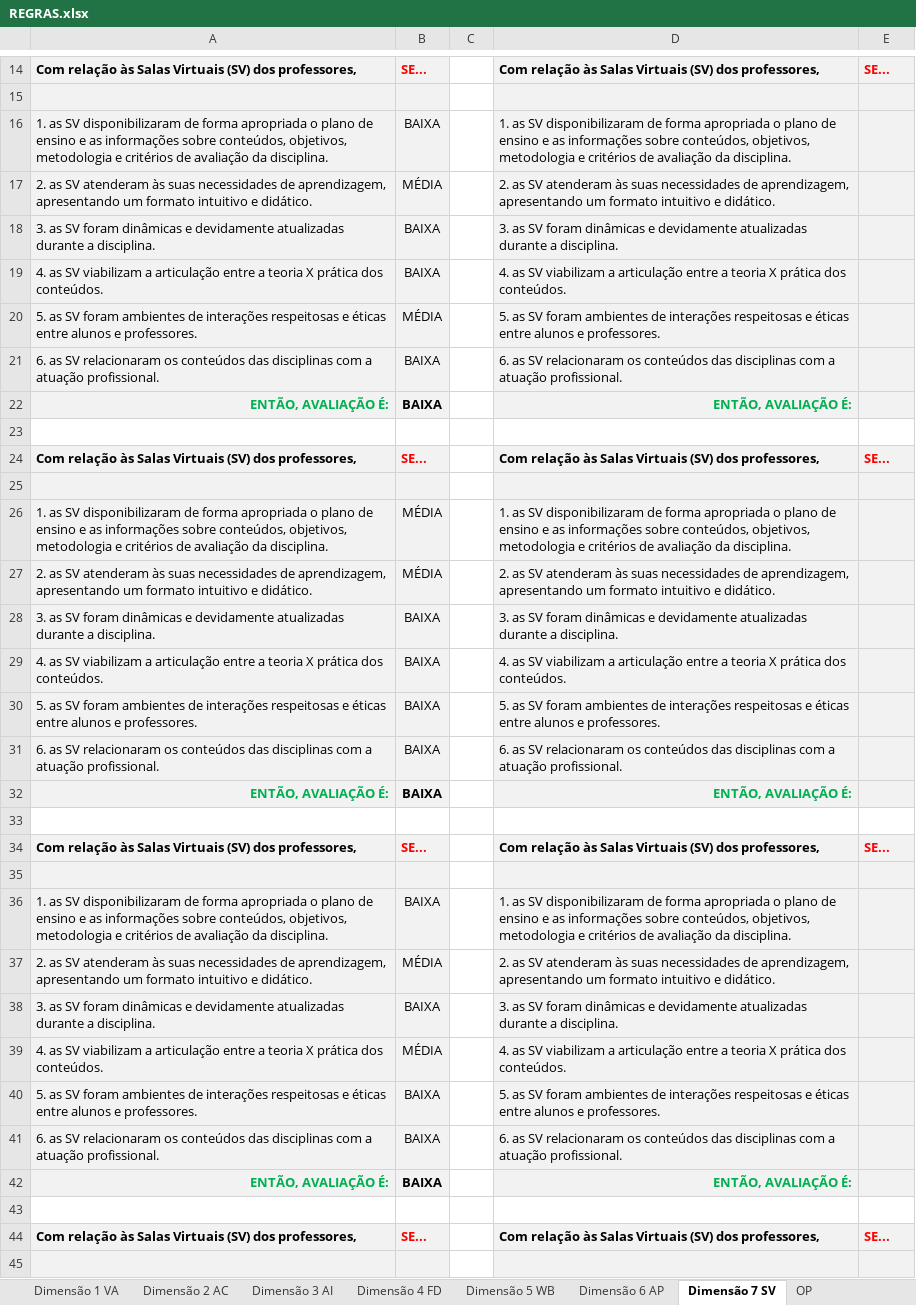
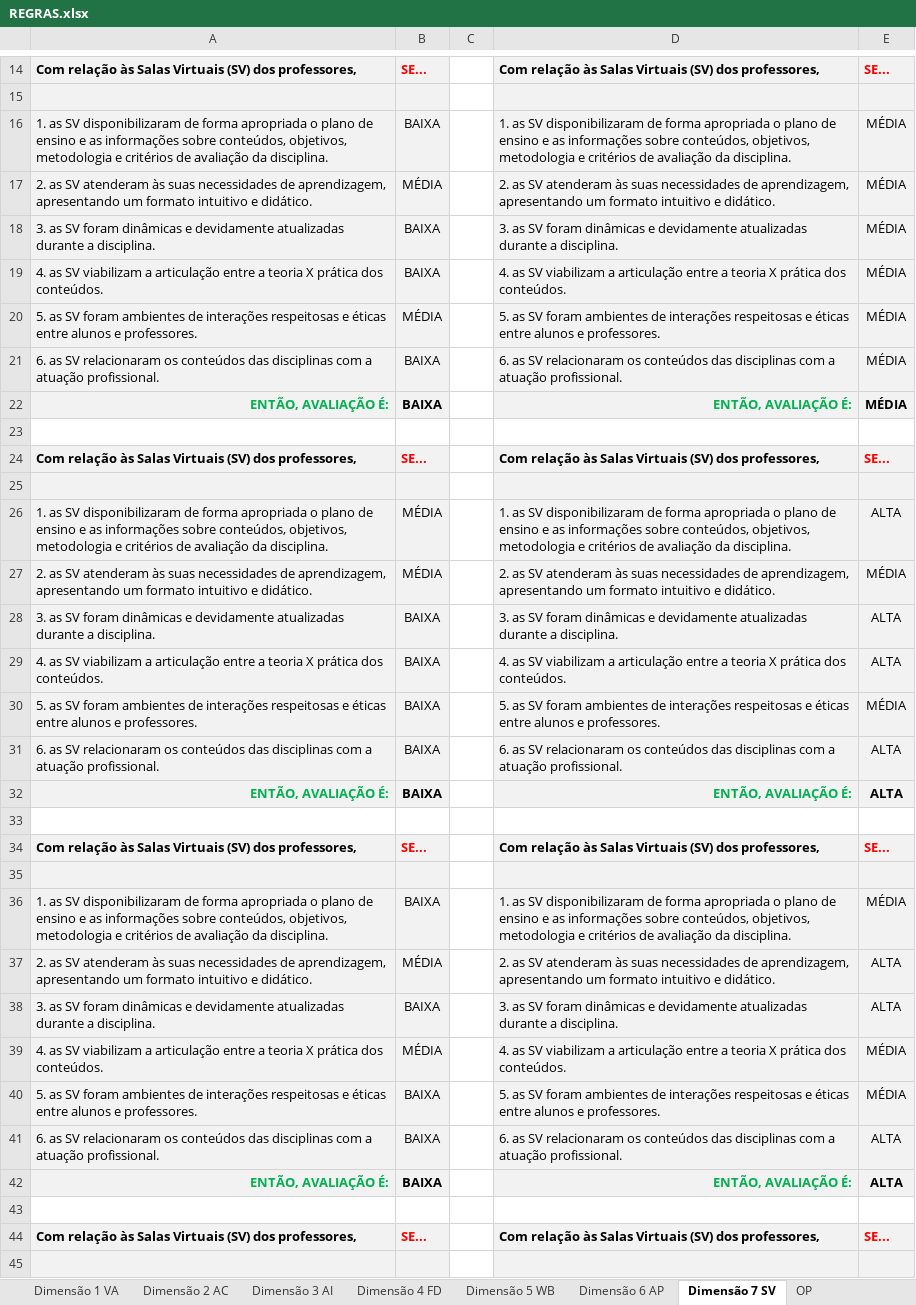
Before and after one commit to MatheusHonorato/tcc, an Excel workbook: REGRAS.xlsx, sheet Dimensão 7 SV, drawn as a sheet; only a part is shown, gaps mark what is left out; values as stored, in another font and other column widths than the file's, no borders; the diff covers the shown part only; the diff names each change by its address in the sheet, - before the commit and + after, or states it on an @@ line.

```diff
--- a/REGRAS.xlsx (sheet Dimensão 7 SV)
+++ b/REGRAS.xlsx (sheet Dimensão 7 SV)
-E16:E22: (empty)
+E16:E22: MÉDIA
-E26: (empty)
+E26: ALTA
-E27: (empty)
+E27: MÉDIA
-E28:E29: (empty)
+E28:E29: ALTA
-E30: (empty)
+E30: MÉDIA
-E31:E32: (empty)
+E31:E32: ALTA
-E36: (empty)
+E36: MÉDIA
-E37:E38: (empty)
+E37:E38: ALTA
-E39:E40: (empty)
+E39:E40: MÉDIA
-E41:E42: (empty)
+E41:E42: ALTA
```
Also changed, not shown: 50 removed rows and 91 edited cells elsewhere in this sheet, 2 other files.
